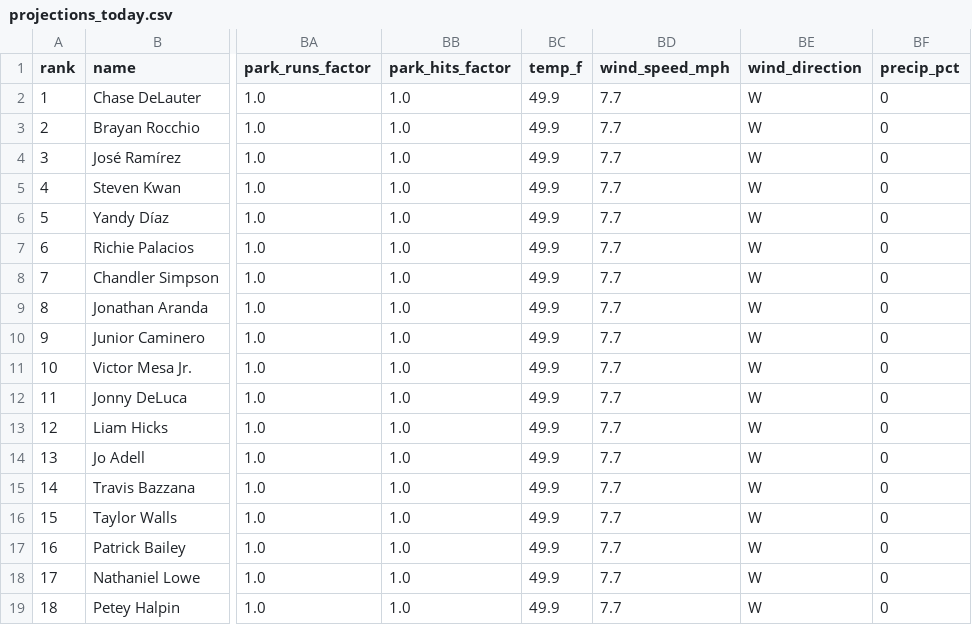
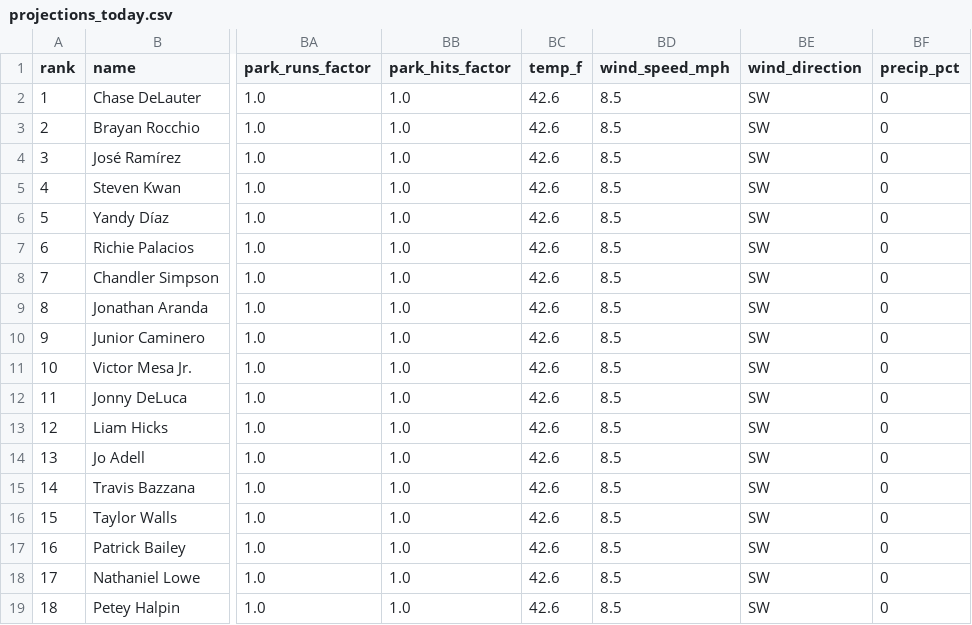
Before and after one commit to macassvic-cmd/mlb-fantasy, a CSV file: output/projections_today.csv, drawn as a sheet; only a part is shown, gaps mark what is left out; the diff names each change by its address in the sheet, - before the commit and + after, or states it on an @@ line.

```diff
--- a/output/projections_today.csv
+++ b/output/projections_today.csv
-BC2:BC19 (temp_f): 49.9
+BC2:BC19 (temp_f): 42.6
-BD2:BD19 (wind_speed_mph): 7.7
+BD2:BD19 (wind_speed_mph): 8.5
-BE2:BE19 (wind_direction): W
+BE2:BE19 (wind_direction): SW
```
Also changed, not shown: 4 other files.
